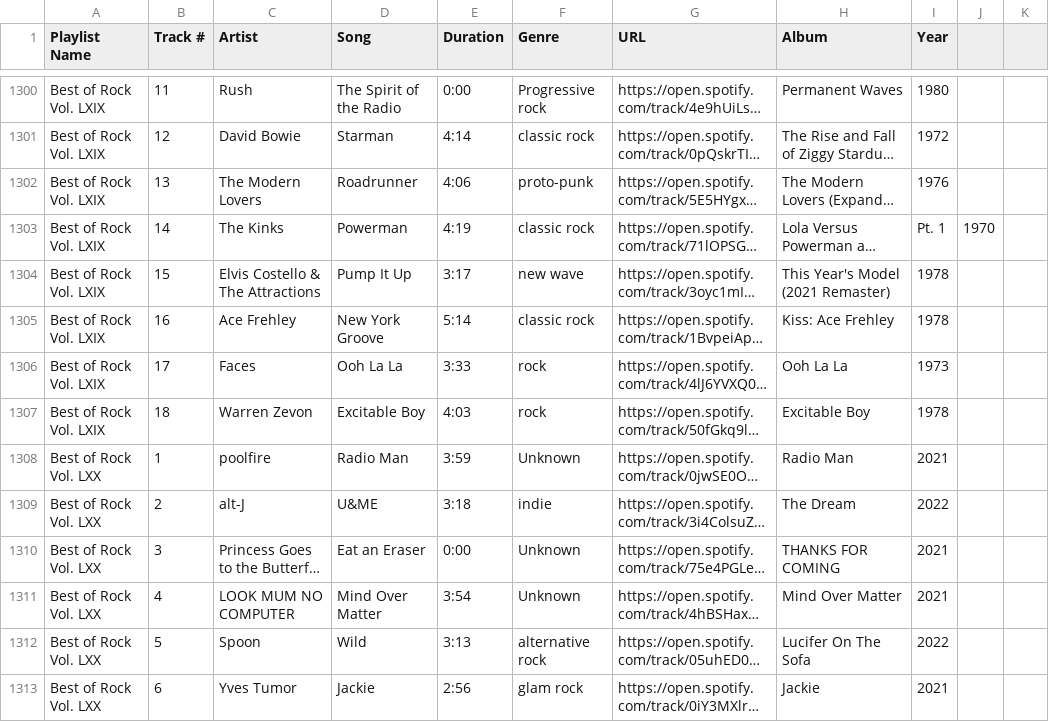
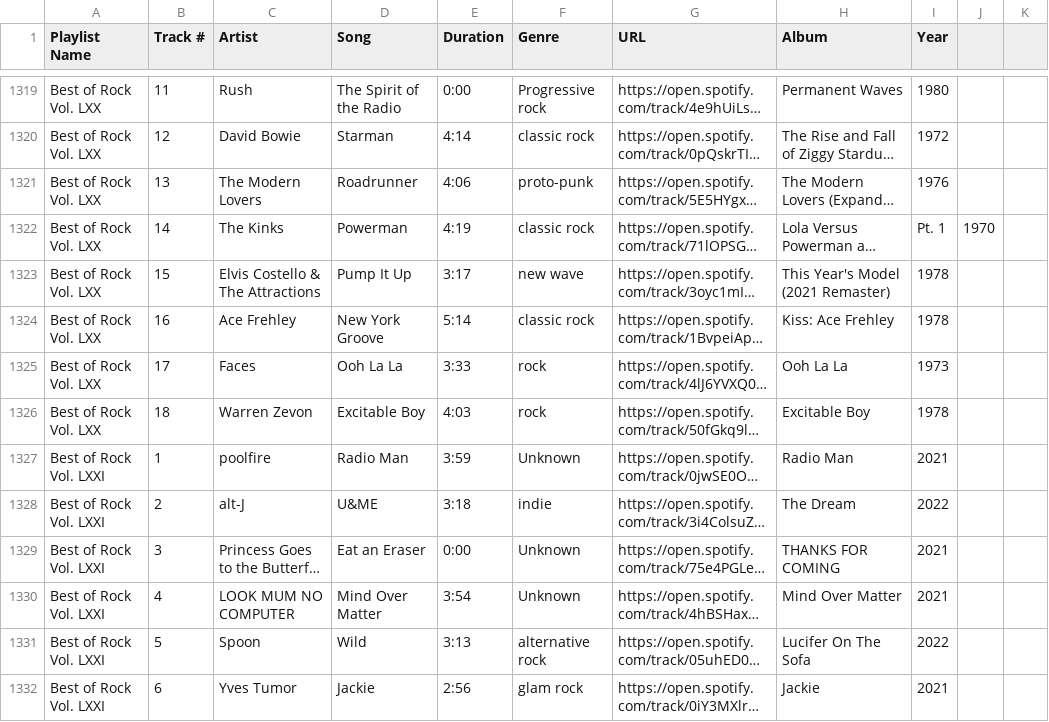
Before and after one commit to erichartline/rock-mixes, a CSV file: data/tracks_v4.csv, drawn as a sheet; only a part is shown, gaps mark what is left out; long unchanged cells end in …; addresses are those after the commit; the diff covers the shown part only; the diff names each change by its address in the sheet, - before the commit and + after, or states it on an @@ line.

```diff
--- a/data/tracks_v4.csv
+++ b/data/tracks_v4.csv
-A1319:A1326 (Playlist Name): Best of Rock Vol. LXIX
+A1319:A1326 (Playlist Name): Best of Rock Vol. LXX
-A1327:A1332 (Playlist Name): Best of Rock Vol. LXX
+A1327:A1332 (Playlist Name): Best of Rock Vol. LXXI
```
Also changed, not shown: 19 added rows and 41 edited cells elsewhere in this file, data/mixes.csv.
